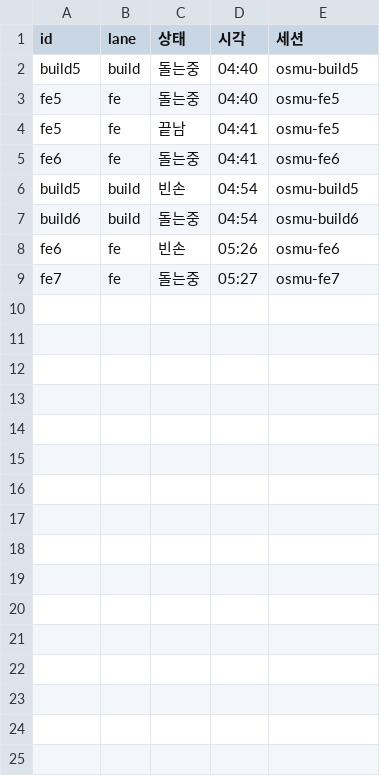
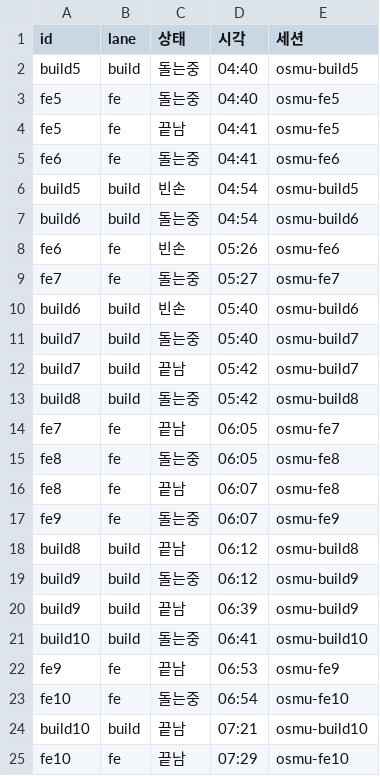
Before and after one commit to seong-jin-jo/openclaw-auto, a TSV file: docs/plan/osmu-backlog-state.tsv, drawn as a sheet.

```diff
--- a/docs/plan/osmu-backlog-state.tsv
+++ b/docs/plan/osmu-backlog-state.tsv
@@ -9 +9,17 @@ fe6	fe	빈손	05:26	osmu-fe6
 fe7	fe	돌는중	05:27	osmu-fe7
+build6	build	빈손	05:40	osmu-build6
+build7	build	돌는중	05:40	osmu-build7
+build7	build	끝남	05:42	osmu-build7
+build8	build	돌는중	05:42	osmu-build8
+fe7	fe	끝남	06:05	osmu-fe7
+fe8	fe	돌는중	06:05	osmu-fe8
+fe8	fe	끝남	06:07	osmu-fe8
+fe9	fe	돌는중	06:07	osmu-fe9
+build8	build	끝남	06:12	osmu-build8
+build9	build	돌는중	06:12	osmu-build9
+build9	build	끝남	06:39	osmu-build9
+build10	build	돌는중	06:41	osmu-build10
+fe9	fe	끝남	06:53	osmu-fe9
+fe10	fe	돌는중	06:54	osmu-fe10
+build10	build	끝남	07:21	osmu-build10
+fe10	fe	끝남	07:29	osmu-fe10
```
Also changed, not shown: 17 other files.
